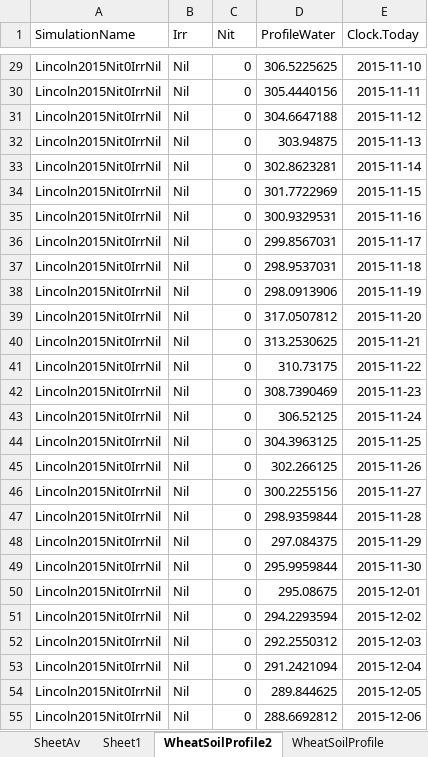
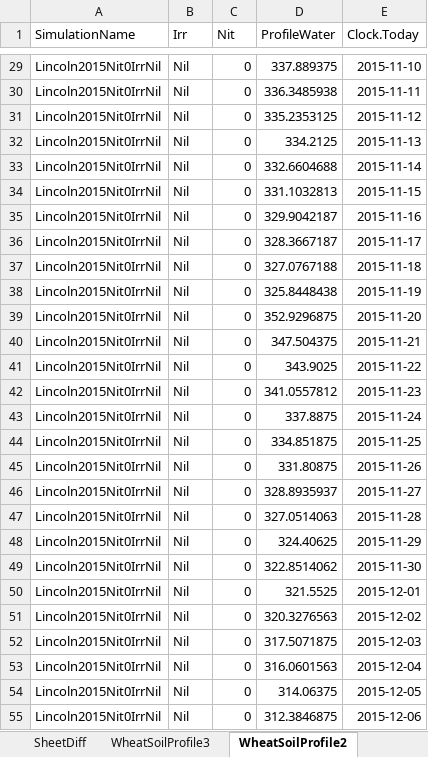
Before and after one commit to HamishBrownPFR/APSIMArbitrator, an Excel workbook: Maize/Observations/DailyMeans.xlsx, sheet WheatSoilProfile2, drawn as a sheet; only a part is shown, gaps mark what is left out; values as stored, in another font and other column widths than the file's, no borders; the diff covers the shown part only; the diff names each change by its address in the sheet, - before the commit and + after, or states it on an @@ line.

Commit message:
Water profile problems

```diff
--- a/Maize/Observations/DailyMeans.xlsx (sheet WheatSoilProfile2)
+++ b/Maize/Observations/DailyMeans.xlsx (sheet WheatSoilProfile2)
+sheet tab: SheetDiff
+sheet tab: WheatSoilProfile3
-D29 (ProfileWater): 306.5225625
+D29 (ProfileWater): 337.889375
-D30 (ProfileWater): 305.4440156
+D30 (ProfileWater): 336.3485938
-D31 (ProfileWater): 304.6647188
+D31 (ProfileWater): 335.2353125
-D32 (ProfileWater): 303.94875
+D32 (ProfileWater): 334.2125
-D33 (ProfileWater): 302.8623281
+D33 (ProfileWater): 332.6604688
-D34 (ProfileWater): 301.7722969
+D34 (ProfileWater): 331.1032813
-D35 (ProfileWater): 300.9329531
+D35 (ProfileWater): 329.9042187
-D36 (ProfileWater): 299.8567031
+D36 (ProfileWater): 328.3667187
-D37 (ProfileWater): 298.9537031
+D37 (ProfileWater): 327.0767188
-D38 (ProfileWater): 298.0913906
+D38 (ProfileWater): 325.8448438
-D39 (ProfileWater): 317.0507812
+D39 (ProfileWater): 352.9296875
-D40 (ProfileWater): 313.2530625
+D40 (ProfileWater): 347.504375
-D41 (ProfileWater): 310.73175
+D41 (ProfileWater): 343.9025
-D42 (ProfileWater): 308.7390469
+D42 (ProfileWater): 341.0557812
-D43 (ProfileWater): 306.52125
+D43 (ProfileWater): 337.8875
-D44 (ProfileWater): 304.3963125
+D44 (ProfileWater): 334.851875
-D45 (ProfileWater): 302.266125
+D45 (ProfileWater): 331.80875
-D46 (ProfileWater): 300.2255156
+D46 (ProfileWater): 328.8935937
-D47 (ProfileWater): 298.9359844
+D47 (ProfileWater): 327.0514063
-D48 (ProfileWater): 297.084375
+D48 (ProfileWater): 324.40625
-D49 (ProfileWater): 295.9959844
+D49 (ProfileWater): 322.8514062
-D50 (ProfileWater): 295.08675
+D50 (ProfileWater): 321.5525
-D51 (ProfileWater): 294.2293594
+D51 (ProfileWater): 320.3276563
-D52 (ProfileWater): 292.2550312
+D52 (ProfileWater): 317.5071875
-D53 (ProfileWater): 291.2421094
+D53 (ProfileWater): 316.0601563
-D54 (ProfileWater): 289.844625
+D54 (ProfileWater): 314.06375
-D55 (ProfileWater): 288.6692812
+D55 (ProfileWater): 312.3846875
```
Also changed, not shown: 729 edited cells elsewhere in this sheet, sheet SheetAv, 1 other file.
